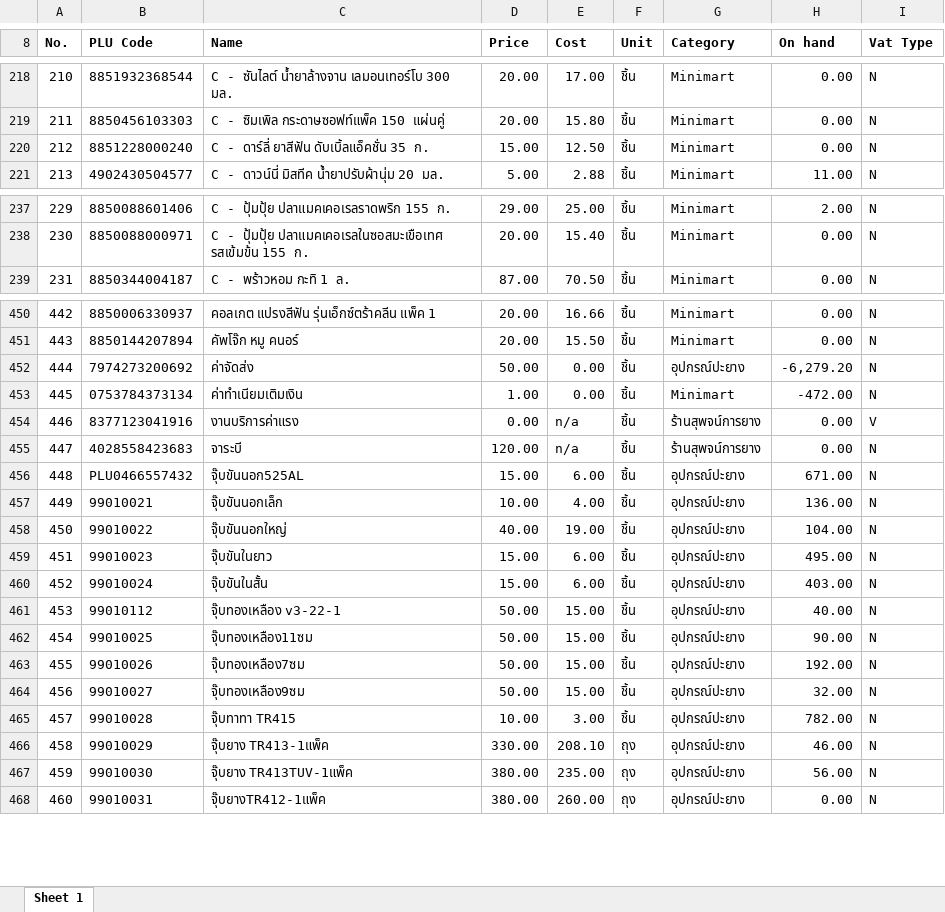
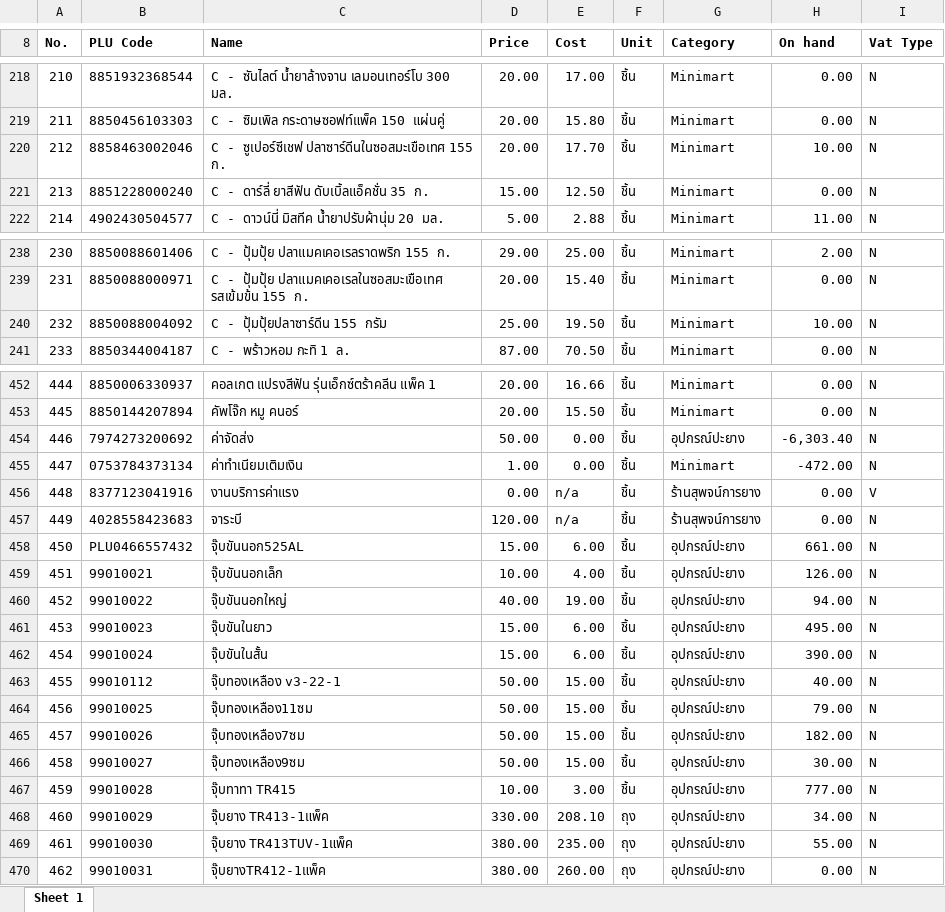
Before and after one commit to pet1486-sys/stock-web-titans-gain, an Excel workbook: stock_data/SKU.xlsx, sheet Sheet 1, drawn as a sheet; only a part is shown, gaps mark what is left out; values as stored, in another font and other column widths than the file's, no borders; addresses are those after the commit; the diff covers the shown part only; the diff names each change by its address in the sheet, - before the commit and + after, or states it on an @@ line.

```diff
--- a/stock_data/SKU.xlsx (sheet Sheet 1)
+++ b/stock_data/SKU.xlsx (sheet Sheet 1)
+row 220: 212 | 8858463002046 | C - ซูเปอร์ซีเชฟ ปลาซาร์ดีนในซอสมะเขือเทศ 155 ก. | 20.00 | 17.70 | ชิ้น | Minimart | 10.00 | N
@@ column A (No.) renumbered between rows 221 and 969 @@
+row 240: 232 | 8850088004092 | C - ปุ้มปุ้ยปลาซาร์ดีน 155 กรัม | 25.00 | 19.50 | ชิ้น | Minimart | 10.00 | N
-H454 (On hand): -6,279.20
+H454 (On hand): -6,303.40
-H458 (On hand): 671.00
+H458 (On hand): 661.00
-H459 (On hand): 136.00
+H459 (On hand): 126.00
-H460 (On hand): 104.00
+H460 (On hand): 94.00
-H462 (On hand): 403.00
+H462 (On hand): 390.00
-H464 (On hand): 90.00
+H464 (On hand): 79.00
-H465 (On hand): 192.00
+H465 (On hand): 182.00
-H466 (On hand): 32.00
+H466 (On hand): 30.00
-H467 (On hand): 782.00
+H467 (On hand): 777.00
-H468 (On hand): 46.00
+H468 (On hand): 34.00
-H469 (On hand): 56.00
+H469 (On hand): 55.00
```
Also changed, not shown: 53 edited cells elsewhere in this sheet, 2 other files.
